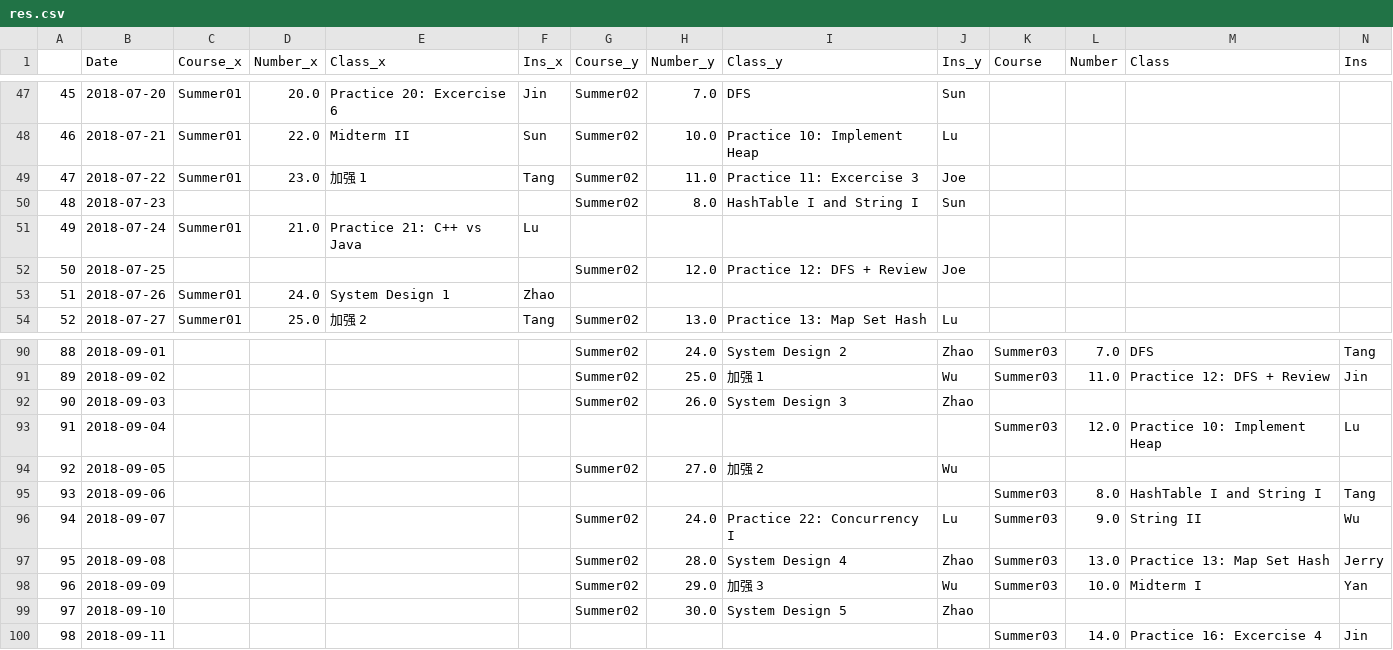
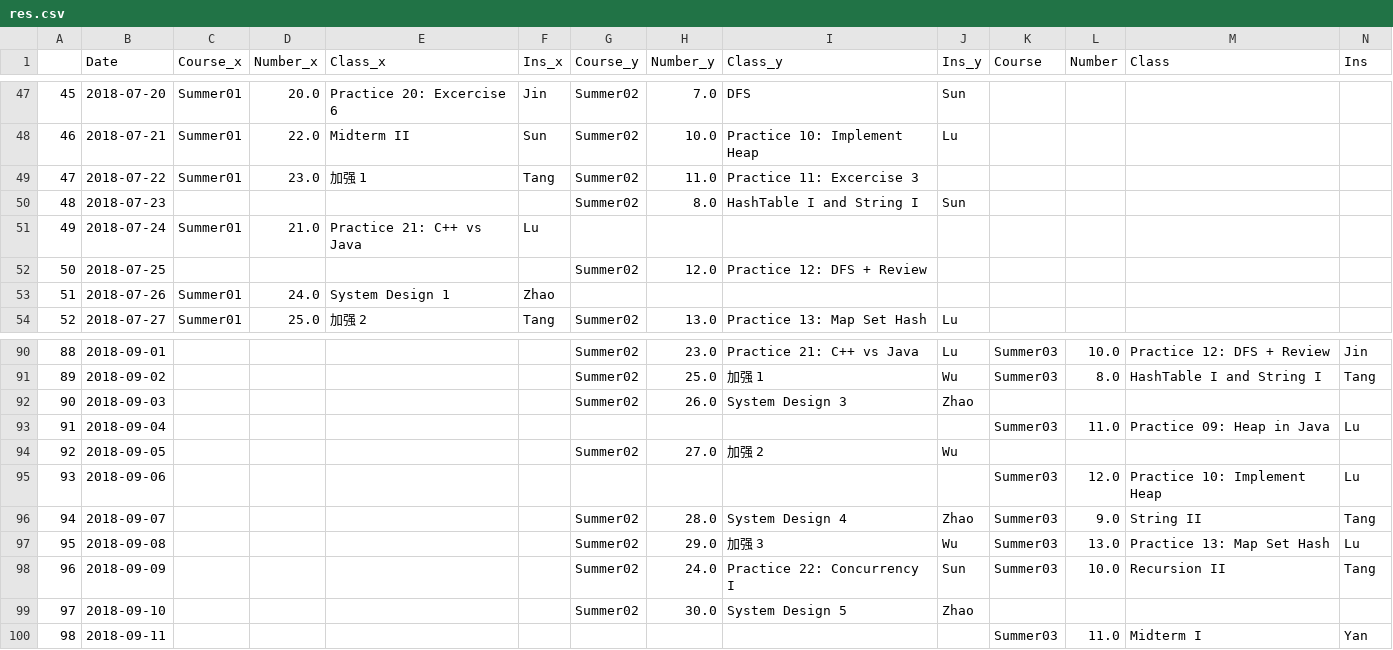
Before and after one commit to gt2345/Schedule, a CSV file: Output/res.csv, drawn as a sheet; only a part is shown, gaps mark what is left out; the diff covers the shown part only.

```diff
--- a/Output/res.csv
+++ b/Output/res.csv
@@ -48,6 +48,6 @@
 46,2018-07-21,Summer01,22.0,Midterm II,Sun,Summer02,10.0,Practice 10: Implement Heap,Lu,,,,
-47,2018-07-22,Summer01,23.0,加强 1,Tang,Summer02,11.0,Practice 11: Excercise 3,Joe,,,,
+47,2018-07-22,Summer01,23.0,加强 1,Tang,Summer02,11.0,Practice 11: Excercise 3,,,,,
 48,2018-07-23,,,,,Summer02,8.0,HashTable I and String I,Sun,,,,
 49,2018-07-24,Summer01,21.0,Practice 21: C++ vs Java,Lu,,,,,,,,
-50,2018-07-25,,,,,Summer02,12.0,Practice 12: DFS + Review,Joe,,,,
+50,2018-07-25,,,,,Summer02,12.0,Practice 12: DFS + Review,,,,,
 51,2018-07-26,Summer01,24.0,System Design 1,Zhao,,,,,,,,
@@ -90,11 +90,11 @@
-88,2018-09-01,,,,,Summer02,24.0,System Design 2,Zhao,Summer03,7.0,DFS,Tang
-89,2018-09-02,,,,,Summer02,25.0,加强 1,Wu,Summer03,11.0,Practice 12: DFS + Review,Jin
+88,2018-09-01,,,,,Summer02,23.0,Practice 21: C++ vs Java,Lu,Summer03,10.0,Practice 12: DFS + Review,Jin
+89,2018-09-02,,,,,Summer02,25.0,加强 1,Wu,Summer03,8.0,HashTable I and String I,Tang
 90,2018-09-03,,,,,Summer02,26.0,System Design 3,Zhao,,,,
-91,2018-09-04,,,,,,,,,Summer03,12.0,Practice 10: Implement Heap,Lu
+91,2018-09-04,,,,,,,,,Summer03,11.0,Practice 09: Heap in Java,Lu
 92,2018-09-05,,,,,Summer02,27.0,加强 2,Wu,,,,
-93,2018-09-06,,,,,,,,,Summer03,8.0,HashTable I and String I,Tang
-94,2018-09-07,,,,,Summer02,24.0,Practice 22: Concurrency I,Lu,Summer03,9.0,String II,Wu
-95,2018-09-08,,,,,Summer02,28.0,System Design 4,Zhao,Summer03,13.0,Practice 13: Map Set Hash,Jerry
-96,2018-09-09,,,,,Summer02,29.0,加强 3,Wu,Summer03,10.0,Midterm I,Yan
+93,2018-09-06,,,,,,,,,Summer03,12.0,Practice 10: Implement Heap,Lu
+94,2018-09-07,,,,,Summer02,28.0,System Design 4,Zhao,Summer03,9.0,String II,Tang
+95,2018-09-08,,,,,Summer02,29.0,加强 3,Wu,Summer03,13.0,Practice 13: Map Set Hash,Lu
+96,2018-09-09,,,,,Summer02,24.0,Practice 22: Concurrency I,Sun,Summer03,10.0,Recursion II,Tang
 97,2018-09-10,,,,,Summer02,30.0,System Design 5,Zhao,,,,
-98,2018-09-11,,,,,,,,,Summer03,14.0,Practice 16: Excercise 4,Jin
+98,2018-09-11,,,,,,,,,Summer03,11.0,Midterm I,Yan
```
Also changed, not shown: 123 edited cells elsewhere in this file, Input/Punch card - Final 0802.csv, 8 other files.
